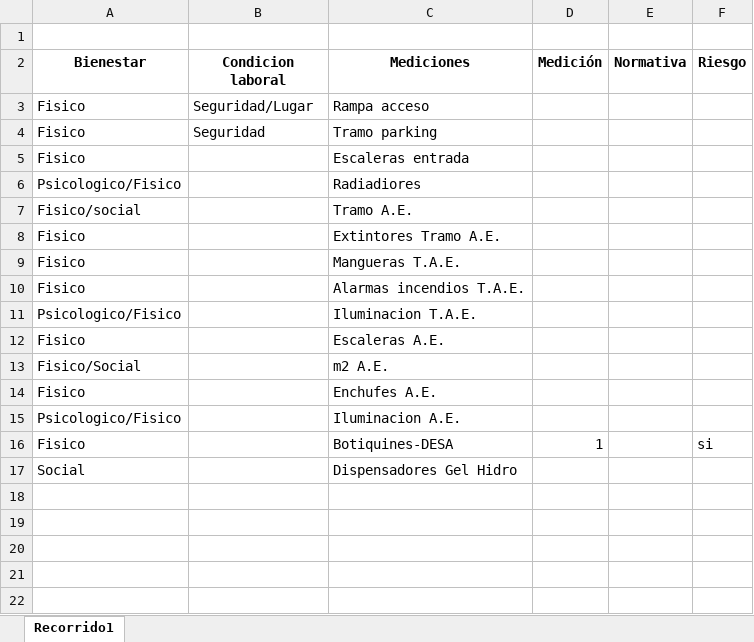
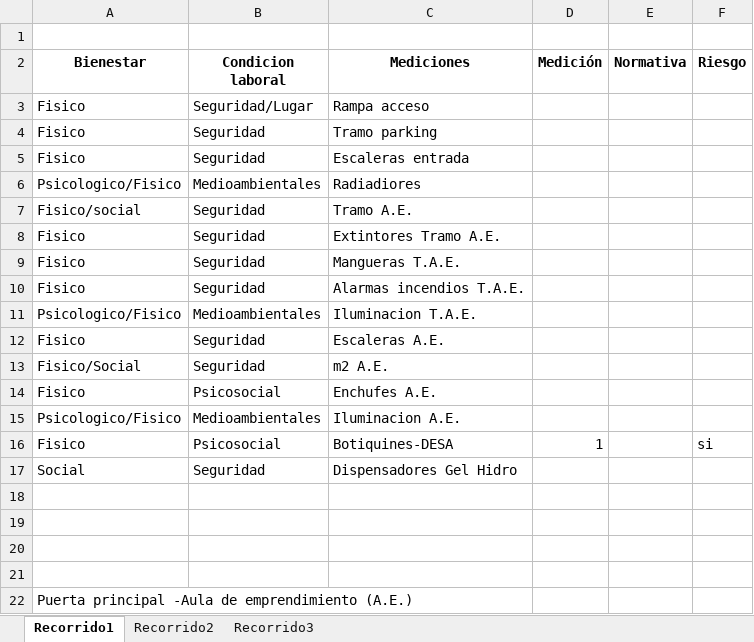
Before and after one commit to Espinetius/gitDaw, an Excel workbook: FOL/TablasRiesgosLaborales.xlsx, sheet Recorrido1, drawn as a sheet; values as stored, in another font and other column widths than the file's, no borders; table styles not drawn; the diff names each change by its address in the sheet, - before the commit and + after, or states it on an @@ line.

```diff
--- a/FOL/TablasRiesgosLaborales.xlsx (sheet Recorrido1)
+++ b/FOL/TablasRiesgosLaborales.xlsx (sheet Recorrido1)
+sheet tab: Recorrido2
+sheet tab: Recorrido3
-B5 (Condicion laboral): (empty)
+B5 (Condicion laboral): Seguridad
-B6 (Condicion laboral): (empty)
+B6 (Condicion laboral): Medioambientales
-B7:B10 (Condicion laboral): (empty)
+B7:B10 (Condicion laboral): Seguridad
-B11 (Condicion laboral): (empty)
+B11 (Condicion laboral): Medioambientales
-B12:B13 (Condicion laboral): (empty)
+B12:B13 (Condicion laboral): Seguridad
-B14 (Condicion laboral): (empty)
+B14 (Condicion laboral): Psicosocial
-B15 (Condicion laboral): (empty)
+B15 (Condicion laboral): Medioambientales
-B16 (Condicion laboral): (empty)
+B16 (Condicion laboral): Psicosocial
-B17 (Condicion laboral): (empty)
+B17 (Condicion laboral): Seguridad
+row 18: (empty)
+row 19: (empty)
+row 20: (empty)
+row 21: (empty)
+row 22: Puerta principal -Aula de emprendimiento (A.E.)
```
Also changed, not shown: 2 other files.
